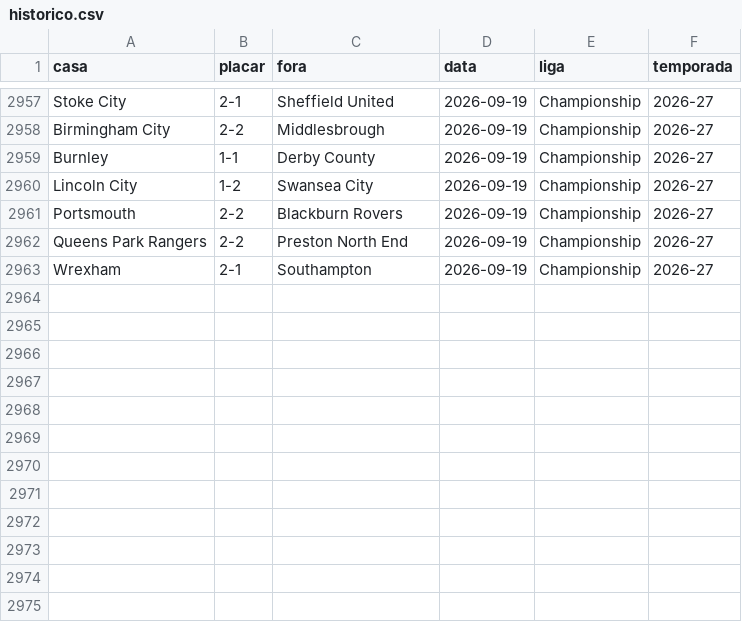
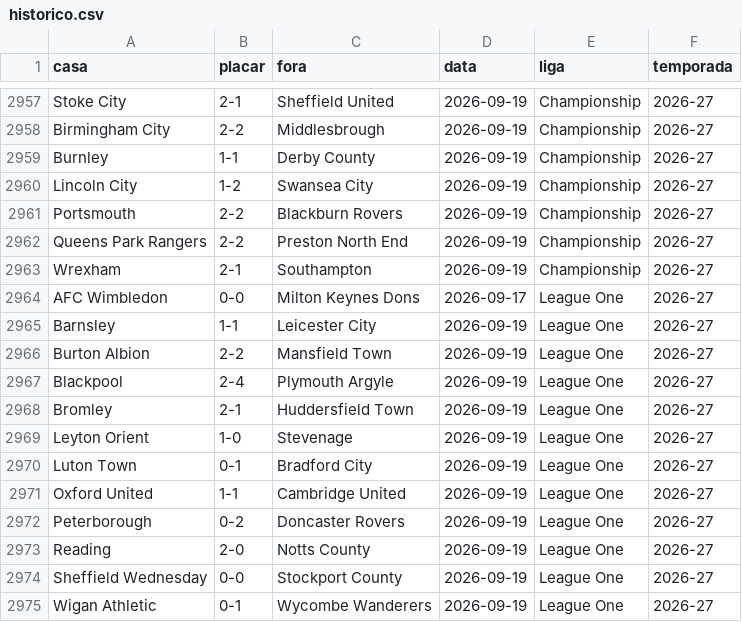
Before and after one commit to AlexTorres10/bbi-placares, a CSV file: data/historico.csv, drawn as a sheet; only a part is shown, gaps mark what is left out; the diff names each change by its address in the sheet, - before the commit and + after, or states it on an @@ line.

```diff
--- a/data/historico.csv
+++ b/data/historico.csv
+row 2964: AFC Wimbledon | 0-0 | Milton Keynes Dons | 2026-09-17 | League One | 2026-27
+row 2965: Barnsley | 1-1 | Leicester City | 2026-09-19 | League One | 2026-27
+row 2966: Burton Albion | 2-2 | Mansfield Town | 2026-09-19 | League One | 2026-27
+row 2967: Blackpool | 2-4 | Plymouth Argyle | 2026-09-19 | League One | 2026-27
+row 2968: Bromley | 2-1 | Huddersfield Town | 2026-09-19 | League One | 2026-27
+row 2969: Leyton Orient | 1-0 | Stevenage | 2026-09-19 | League One | 2026-27
+row 2970: Luton Town | 0-1 | Bradford City | 2026-09-19 | League One | 2026-27
+row 2971: Oxford United | 1-1 | Cambridge United | 2026-09-19 | League One | 2026-27
+row 2972: Peterborough | 0-2 | Doncaster Rovers | 2026-09-19 | League One | 2026-27
+row 2973: Reading | 2-0 | Notts County | 2026-09-19 | League One | 2026-27
+row 2974: Sheffield Wednesday | 0-0 | Stockport County | 2026-09-19 | League One | 2026-27
+row 2975: Wigan Athletic | 0-1 | Wycombe Wanderers | 2026-09-19 | League One | 2026-27
```
Also changed, not shown: data/posicoes.csv, 1 other file.
